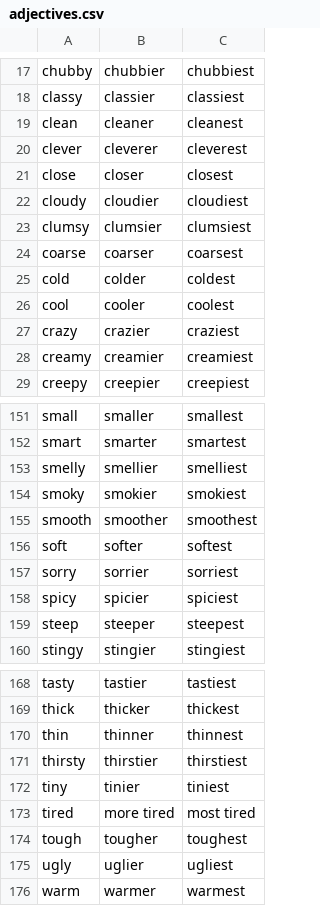
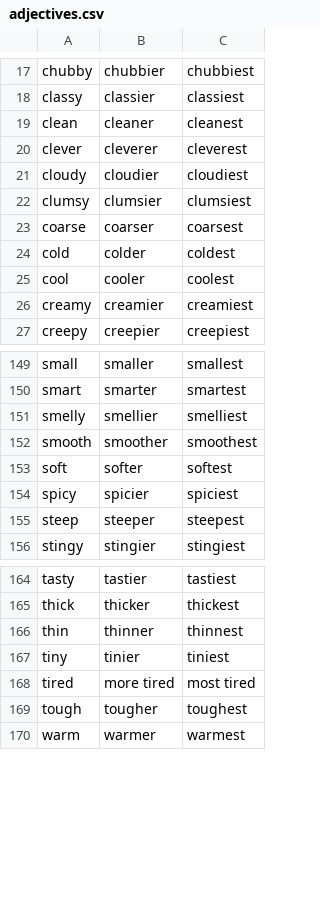
Before and after one commit to stefanbohacek/stefans-creative-bots, a CSV file: data/adjectives.csv, drawn as a sheet; only a part is shown, gaps mark what is left out; the diff names each change by its address in the sheet, - before the commit and + after, or states it on an @@ line.

Commit message:
Updated list of adjectives.

```diff
--- a/data/adjectives.csv
+++ b/data/adjectives.csv
-row 21: close | closer | closest
-row 27: crazy | crazier | craziest
-row 154: smoky | smokier | smokiest
-row 157: sorry | sorrier | sorriest
-row 171: thirsty | thirstier | thirstiest
-row 175: ugly | uglier | ugliest
```
